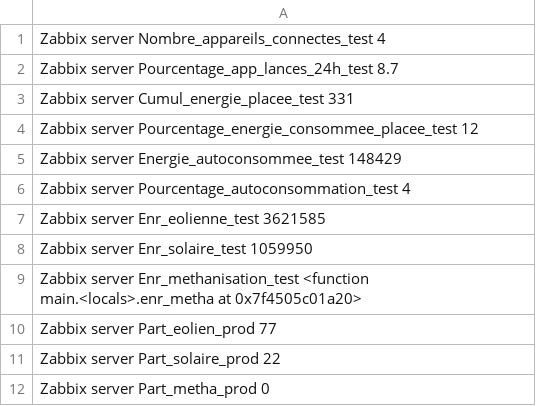
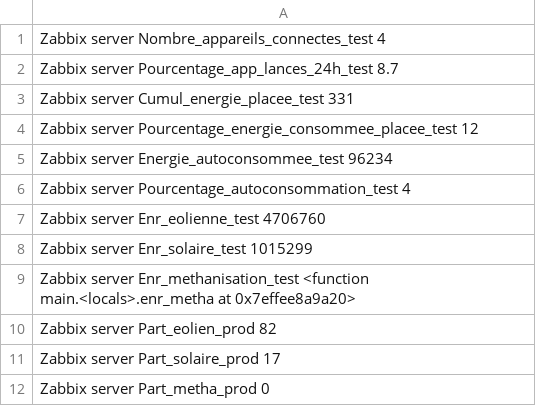
Before and after one commit to Energies-citoyennes-en-Pays-de-Vilaine/Indicateurs-ELFE, a CSV file: indicateurs/indics.csv, drawn as a sheet.

```diff
--- a/indicateurs/indics.csv
+++ b/indicateurs/indics.csv
@@ -4,9 +4,9 @@
 "Zabbix server" Pourcentage_energie_consommee_placee_test 12
-"Zabbix server" Energie_autoconsommee_test 148429
+"Zabbix server" Energie_autoconsommee_test 96234
 "Zabbix server" Pourcentage_autoconsommation_test 4
-"Zabbix server" Enr_eolienne_test 3621585
-"Zabbix server" Enr_solaire_test 1059950
-"Zabbix server" Enr_methanisation_test <function main.<locals>.enr_metha at 0x7f4505c01a20>
-"Zabbix server" Part_eolien_prod 77
-"Zabbix server" Part_solaire_prod 22
+"Zabbix server" Enr_eolienne_test 4706760
+"Zabbix server" Enr_solaire_test 1015299
+"Zabbix server" Enr_methanisation_test <function main.<locals>.enr_metha at 0x7effee8a9a20>
+"Zabbix server" Part_eolien_prod 82
+"Zabbix server" Part_solaire_prod 17
 "Zabbix server" Part_metha_prod 0
```
Also changed, not shown: indicateurs/indics-prod.csv, 3 other files.
